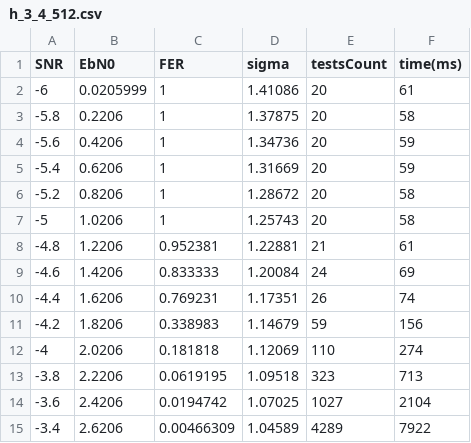
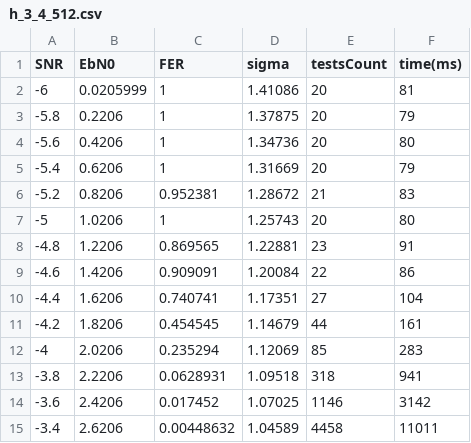
Before and after one commit to ISChetverikov/LdpcModelling, a CSV file: Results/FromMatlabScript/h_3_4_512.csv, drawn as a sheet; only a part is shown; the diff covers the shown part only.

```diff
--- a/Results/FromMatlabScript/h_3_4_512.csv
+++ b/Results/FromMatlabScript/h_3_4_512.csv
@@ -1,15 +1,15 @@
 SNR, EbN0, FER, sigma, testsCount, time(ms)
--6, 0.0205999, 1, 1.41086, 20, 61
--5.8, 0.2206, 1, 1.37875, 20, 58
--5.6, 0.4206, 1, 1.34736, 20, 59
--5.4, 0.6206, 1, 1.31669, 20, 59
--5.2, 0.8206, 1, 1.28672, 20, 58
--5, 1.0206, 1, 1.25743, 20, 58
--4.8, 1.2206, 0.952381, 1.22881, 21, 61
--4.6, 1.4206, 0.833333, 1.20084, 24, 69
--4.4, 1.6206, 0.769231, 1.17351, 26, 74
--4.2, 1.8206, 0.338983, 1.14679, 59, 156
--4, 2.0206, 0.181818, 1.12069, 110, 274
--3.8, 2.2206, 0.0619195, 1.09518, 323, 713
--3.6, 2.4206, 0.0194742, 1.07025, 1027, 2104
--3.4, 2.6206, 0.00466309, 1.04589, 4289, 7922
+-6, 0.0205999, 1, 1.41086, 20, 81
+-5.8, 0.2206, 1, 1.37875, 20, 79
+-5.6, 0.4206, 1, 1.34736, 20, 80
+-5.4, 0.6206, 1, 1.31669, 20, 79
+-5.2, 0.8206, 0.952381, 1.28672, 21, 83
+-5, 1.0206, 1, 1.25743, 20, 80
+-4.8, 1.2206, 0.869565, 1.22881, 23, 91
+-4.6, 1.4206, 0.909091, 1.20084, 22, 86
+-4.4, 1.6206, 0.740741, 1.17351, 27, 104
+-4.2, 1.8206, 0.454545, 1.14679, 44, 161
+-4, 2.0206, 0.235294, 1.12069, 85, 283
+-3.8, 2.2206, 0.0628931, 1.09518, 318, 941
+-3.6, 2.4206, 0.017452, 1.07025, 1146, 3142
+-3.4, 2.6206, 0.00448632, 1.04589, 4458, 11011
```
Also changed, not shown: 22 edited cells elsewhere in this file, 18 other files.
